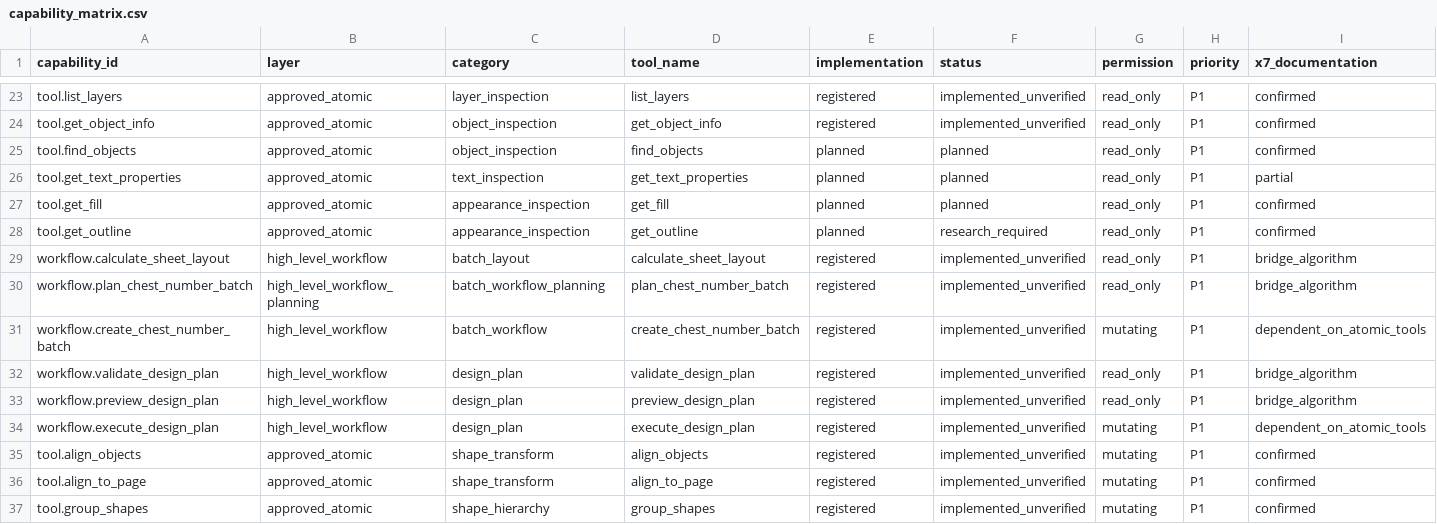
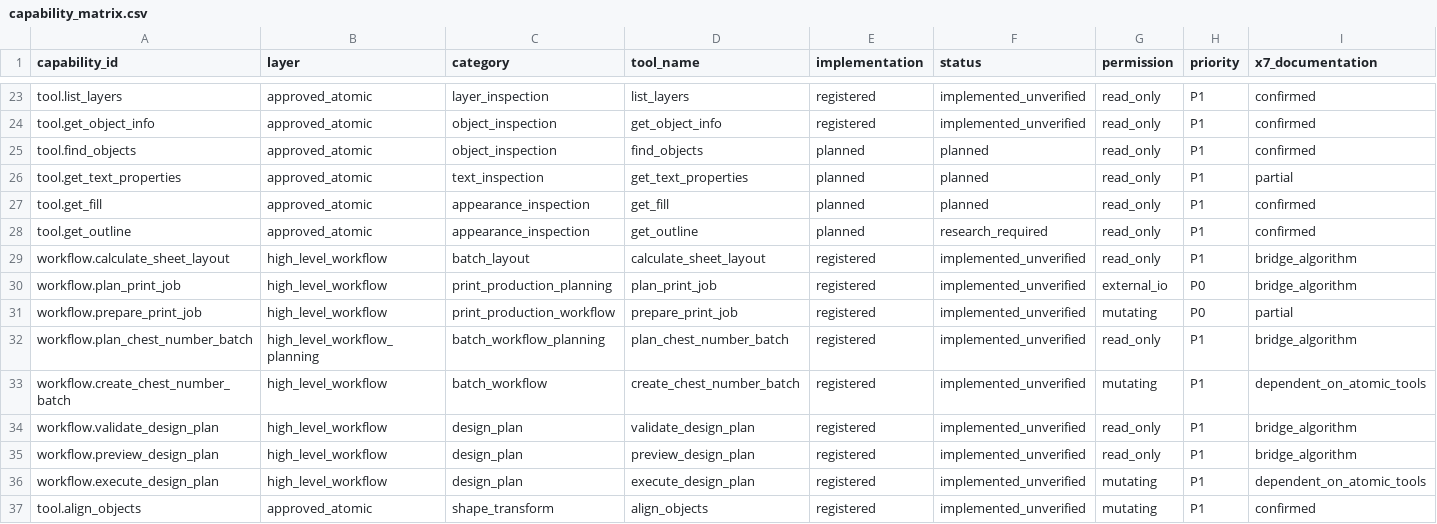
Before and after one commit to sohail-bhai/COREL-AI-, a CSV file: catalog/capability_matrix.csv, drawn as a sheet; only a part is shown, gaps mark what is left out; the shorter side is filled out with more unchanged rows; rows hold the shown columns only; the diff names each change by its address in the sheet, - before the commit and + after, or states it on an @@ line.

Commit message:
feat: print job imposition engine with live 12x18 imposition verification

```diff
--- a/catalog/capability_matrix.csv
+++ b/catalog/capability_matrix.csv
+row 30: workflow.plan_print_job | high_level_workflow | print_production_planning | plan_print_job | registered | implemented_unverified | external_io | P0 | bridge_algorithm
+row 31: workflow.prepare_print_job | high_level_workflow | print_production_workflow | prepare_print_job | registered | implemented_unverified | mutating | P0 | partial
```
Also changed, not shown: 20 other files.
